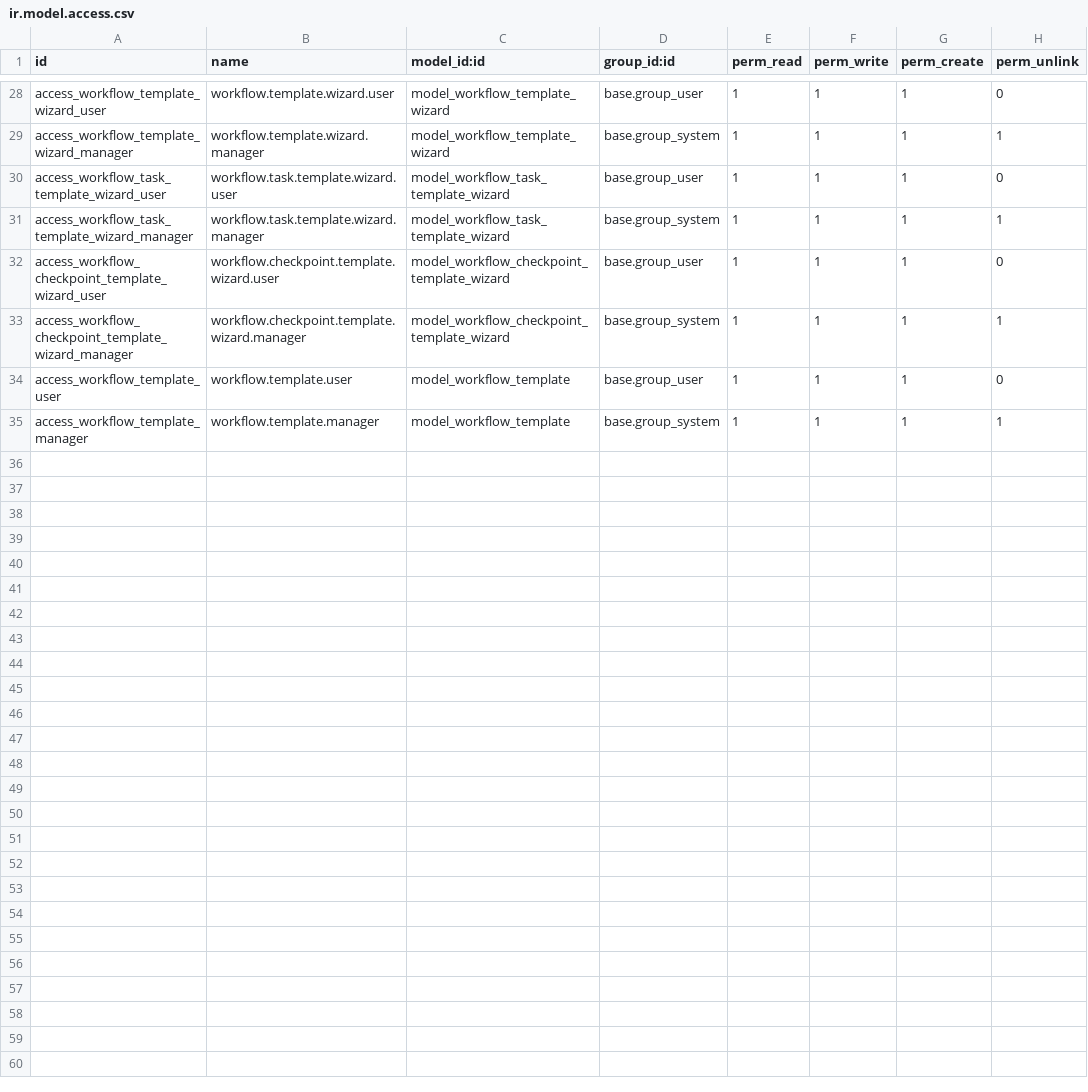
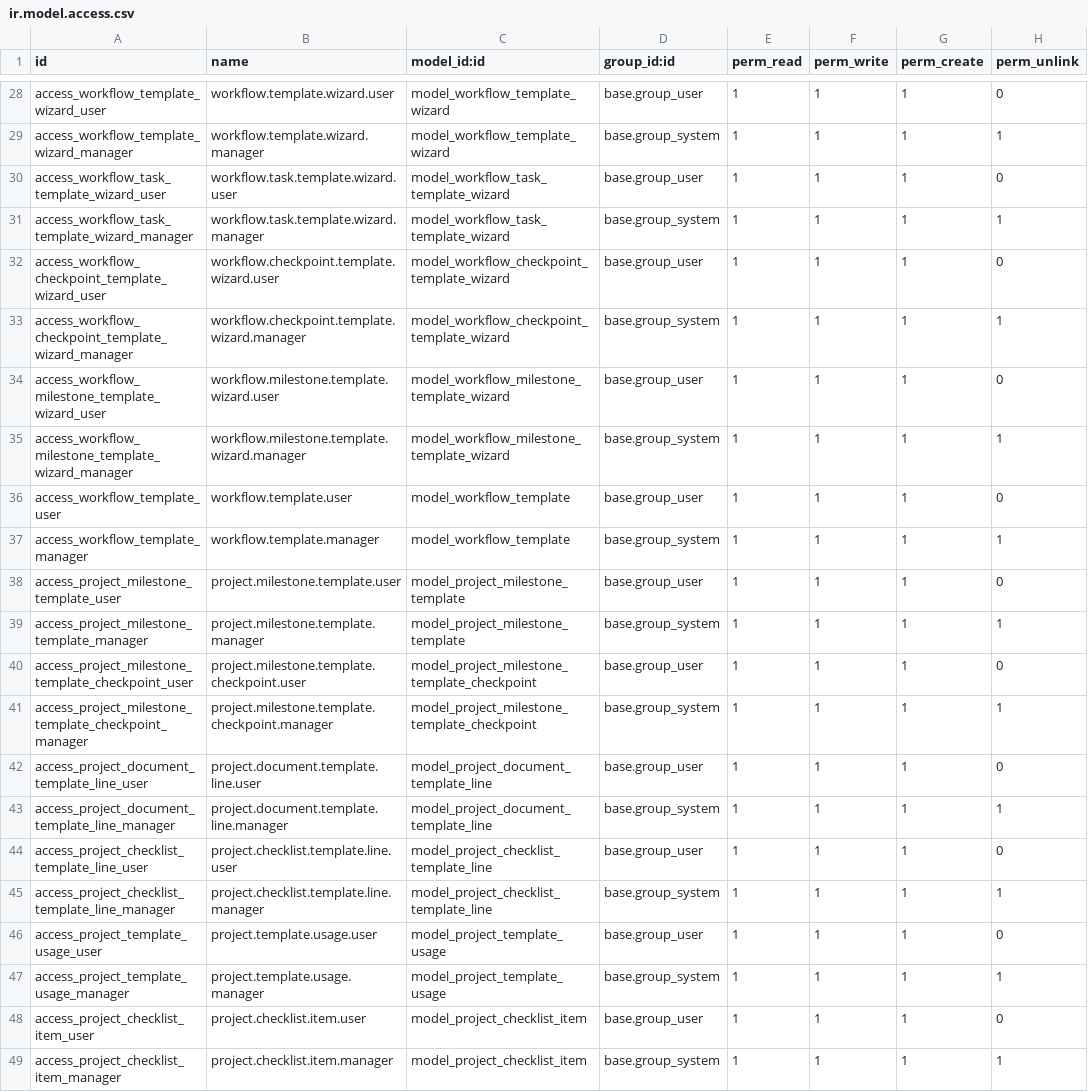
Before and after one commit to sabryyoussef/mazagaey_26, a CSV file: project_templates_basic/security/ir.model.access.csv, drawn as a sheet; only a part is shown, gaps mark what is left out.

Commit message:
feat: Consolidate template models and add comprehensive consolidation plan
- Add TEMPLATE_MODEL_CONSOLIDATION_PLAN.md with detailed migration strategy
- Consolidate all template models in project_templates_basic module
- Fix duplicate checkpoint template menus
- Add missing action methods for template functionality
- Update demo data structure for milestone templates
- Remove duplicate template files and organize module structure
- Fix field label conflicts in template models
- Add comprehensive demo data for all template types
- Update module dependencies and security access rights

Key improvements:
- Unified template management system
- Clear module separation of concerns
- Comprehensive documentation and planning
- Fixed all template-related errors and conflicts

```diff
--- a/project_templates_basic/security/ir.model.access.csv
+++ b/project_templates_basic/security/ir.model.access.csv
@@ -33,3 +33,17 @@ access_workflow_checkpoint_template_wizard_user,workflow.checkpoint.template.wiz
 access_workflow_checkpoint_template_wizard_manager,workflow.checkpoint.template.wizard.manager,model_workflow_checkpoint_template_wizard,base.group_system,1,1,1,1
+access_workflow_milestone_template_wizard_user,workflow.milestone.template.wizard.user,model_workflow_milestone_template_wizard,base.group_user,1,1,1,0
+access_workflow_milestone_template_wizard_manager,workflow.milestone.template.wizard.manager,model_workflow_milestone_template_wizard,base.group_system,1,1,1,1
 access_workflow_template_user,workflow.template.user,model_workflow_template,base.group_user,1,1,1,0
 access_workflow_template_manager,workflow.template.manager,model_workflow_template,base.group_system,1,1,1,1
+access_project_milestone_template_user,project.milestone.template.user,model_project_milestone_template,base.group_user,1,1,1,0
+access_project_milestone_template_manager,project.milestone.template.manager,model_project_milestone_template,base.group_system,1,1,1,1
+access_project_milestone_template_checkpoint_user,project.milestone.template.checkpoint.user,model_project_milestone_template_checkpoint,base.group_user,1,1,1,0
+access_project_milestone_template_checkpoint_manager,project.milestone.template.checkpoint.manager,model_project_milestone_template_checkpoint,base.group_system,1,1,1,1
+access_project_document_template_line_user,project.document.template.line.user,model_project_document_template_line,base.group_user,1,1,1,0
+access_project_document_template_line_manager,project.document.template.line.manager,model_project_document_template_line,base.group_system,1,1,1,1
+access_project_checklist_template_line_user,project.checklist.template.line.user,model_project_checklist_template_line,base.group_user,1,1,1,0
+access_project_checklist_template_line_manager,project.checklist.template.line.manager,model_project_checklist_template_line,base.group_system,1,1,1,1
+access_project_template_usage_user,project.template.usage.user,model_project_template_usage,base.group_user,1,1,1,0
+access_project_template_usage_manager,project.template.usage.manager,model_project_template_usage,base.group_system,1,1,1,1
+access_project_checklist_item_user,project.checklist.item.user,model_project_checklist_item,base.group_user,1,1,1,0
+access_project_checklist_item_manager,project.checklist.item.manager,model_project_checklist_item,base.group_system,1,1,1,1
```
Also changed, not shown: 44 other files.
